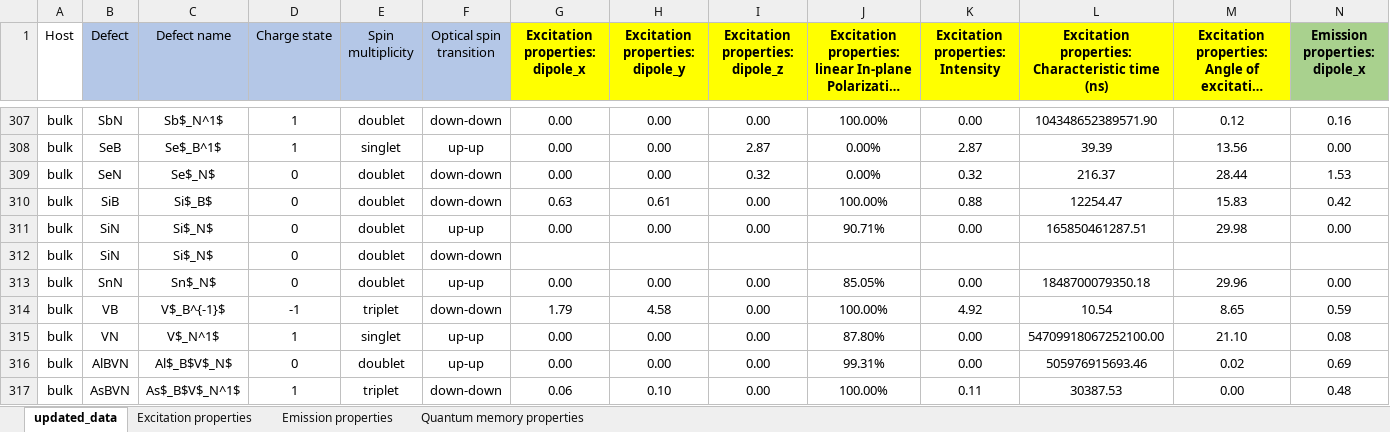
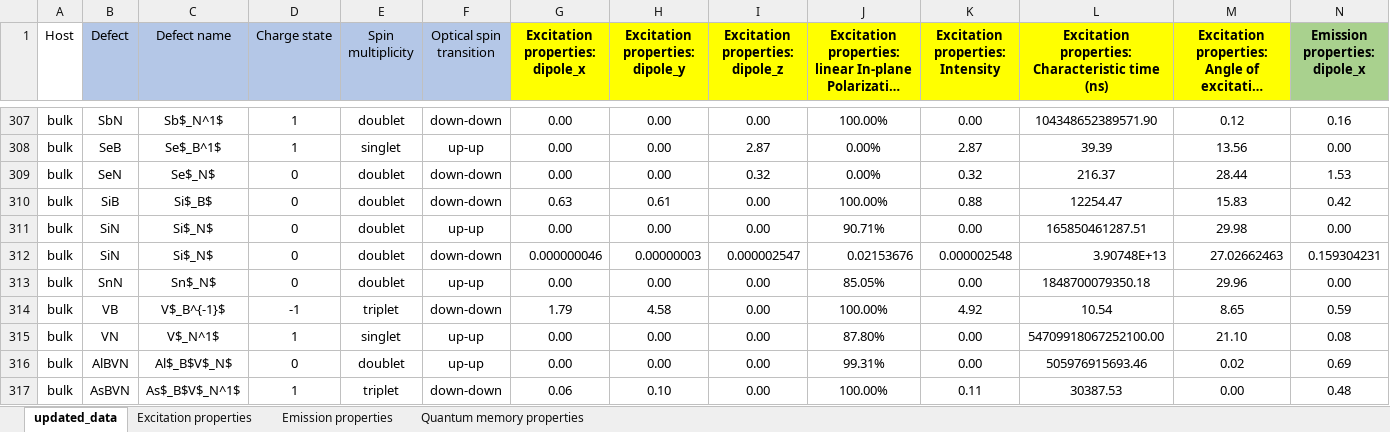
Before and after one commit to Nos-chanaprom/hBN-database, an Excel workbook: Supplementary_database_totalE_2.xlsx, sheet updated_data, drawn as a sheet; only a part is shown, gaps mark what is left out; long unchanged cells end in …; values as stored, in another font and other column widths than the file's, no borders; removed rows and columns are numbered as before the commit, all else as after; rows hold the shown columns only; the diff names each change by its address in the sheet, - before the commit and + after, or states it on an @@ line.

```diff
--- a/Supplementary_database_totalE_2.xlsx (sheet updated_data)
+++ b/Supplementary_database_totalE_2.xlsx (sheet updated_data)
-row 312: bulk | SiN | Si$_N$ | 0 | doublet | down-down
+row 312: bulk | SiN | Si$_N$ | 0 | doublet | down-down | 0.000000046 | 0.00000003 | 0.000002547 | 0.02153676 | 0.000002548 | 3.90748E+13 | 27.02662463 | 0.159304231
```
Also changed, not shown: 10 other files.
